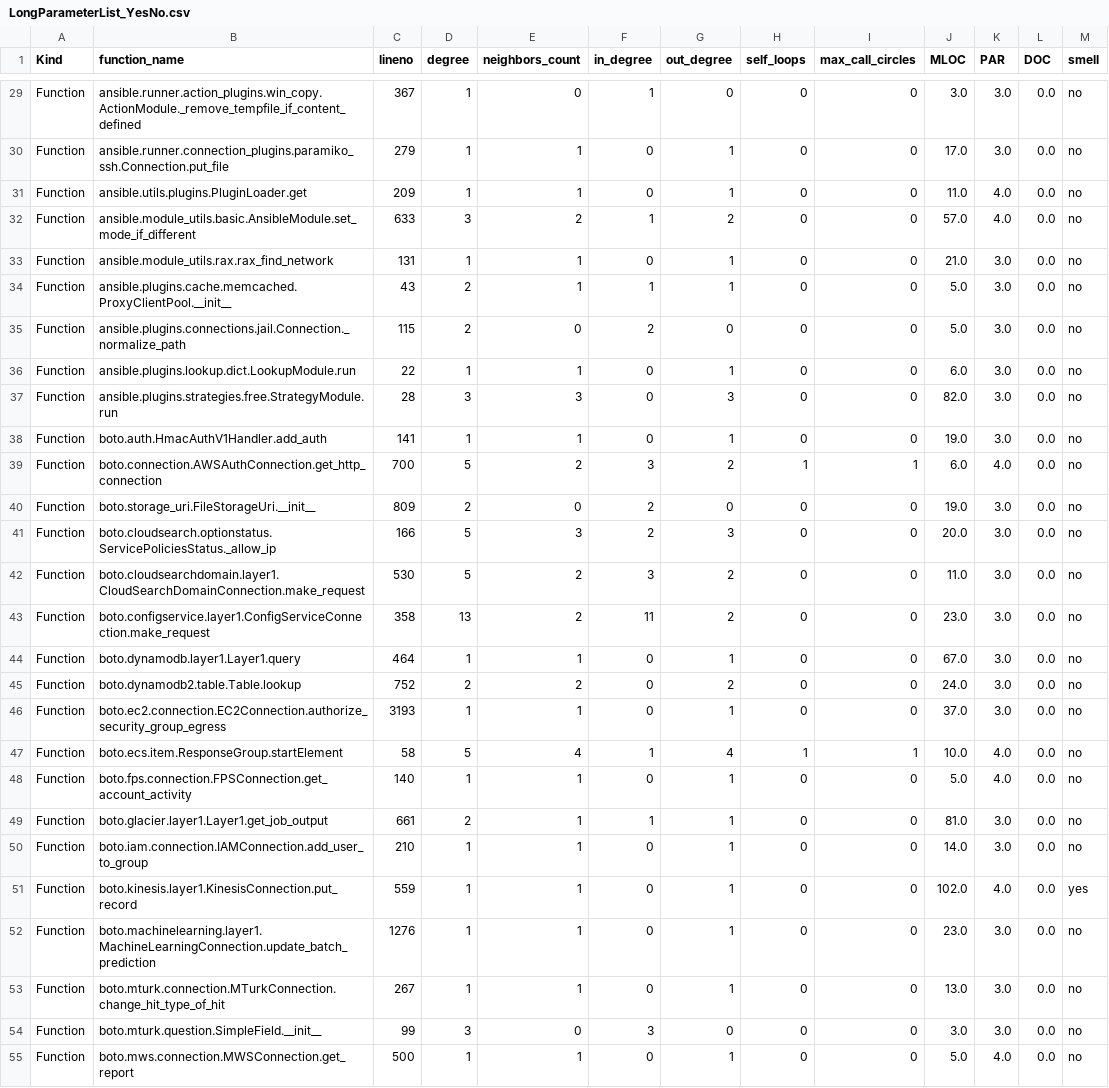
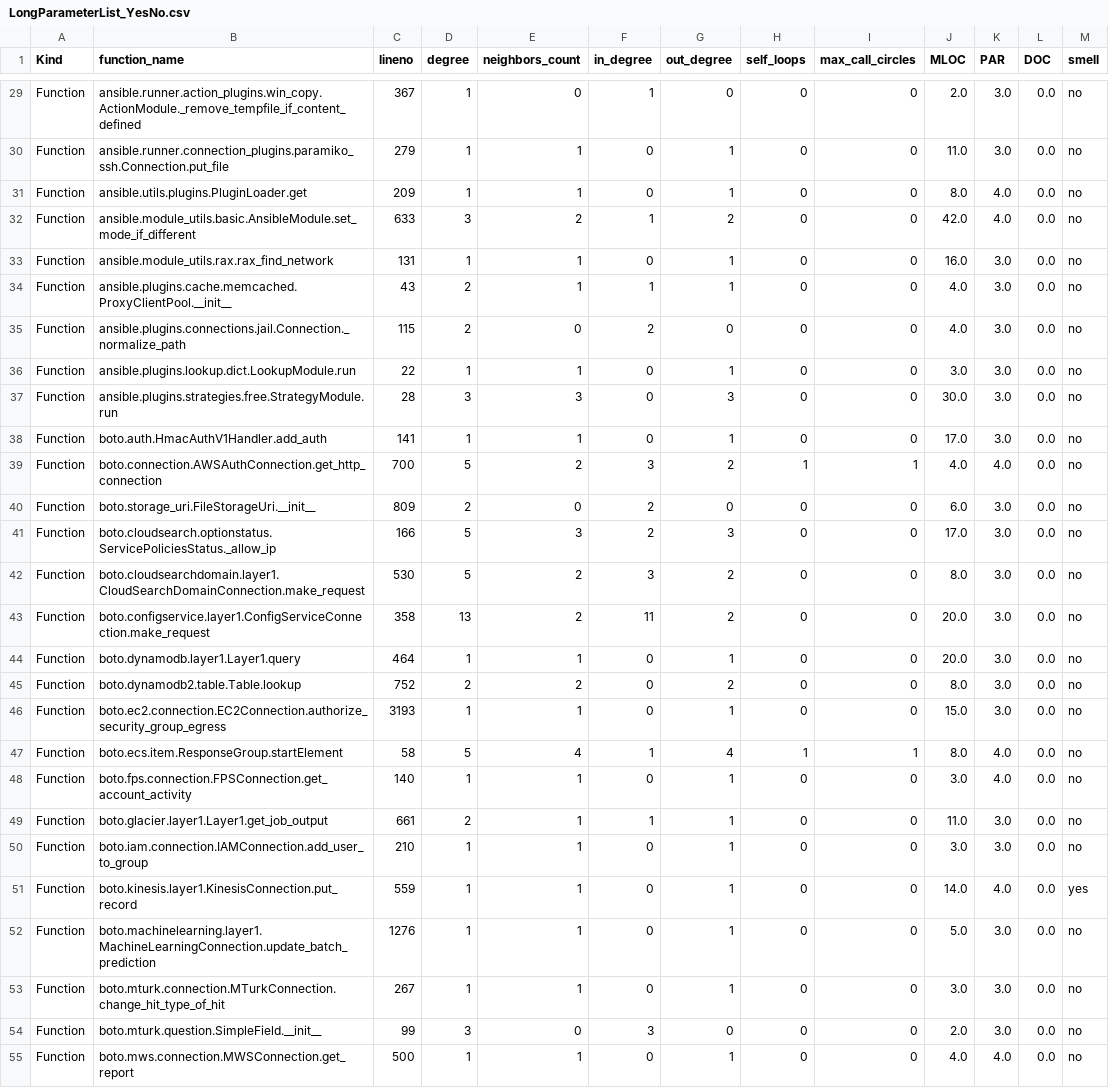
Before and after one commit to ounstoppableo/graduation-project, a CSV file: dataset/train_dataset_metric_by_me/LongParameterList_YesNo.csv, drawn as a sheet; only a part is shown, gaps mark what is left out; the diff covers the shown part only; the diff names each change by its address in the sheet, - before the commit and + after, or states it on an @@ line.

```diff
--- a/dataset/train_dataset_metric_by_me/LongParameterList_YesNo.csv
+++ b/dataset/train_dataset_metric_by_me/LongParameterList_YesNo.csv
-J29 (MLOC): 3.0
+J29 (MLOC): 2.0
-J30 (MLOC): 17.0
+J30 (MLOC): 11.0
-J31 (MLOC): 11.0
+J31 (MLOC): 8.0
-J32 (MLOC): 57.0
+J32 (MLOC): 42.0
-J33 (MLOC): 21.0
+J33 (MLOC): 16.0
-J34:J35 (MLOC): 5.0
+J34:J35 (MLOC): 4.0
-J36 (MLOC): 6.0
+J36 (MLOC): 3.0
-J37 (MLOC): 82.0
+J37 (MLOC): 30.0
-J38 (MLOC): 19.0
+J38 (MLOC): 17.0
-J39 (MLOC): 6.0
+J39 (MLOC): 4.0
-J40 (MLOC): 19.0
+J40 (MLOC): 6.0
-J41 (MLOC): 20.0
+J41 (MLOC): 17.0
-J42 (MLOC): 11.0
+J42 (MLOC): 8.0
-J43 (MLOC): 23.0
+J43 (MLOC): 20.0
-J44 (MLOC): 67.0
+J44 (MLOC): 20.0
-J45 (MLOC): 24.0
+J45 (MLOC): 8.0
-J46 (MLOC): 37.0
+J46 (MLOC): 15.0
-J47 (MLOC): 10.0
+J47 (MLOC): 8.0
-J48 (MLOC): 5.0
+J48 (MLOC): 3.0
-J49 (MLOC): 81.0
+J49 (MLOC): 11.0
-J50 (MLOC): 14.0
+J50 (MLOC): 3.0
-J51 (MLOC): 102.0
+J51 (MLOC): 14.0
-J52 (MLOC): 23.0
+J52 (MLOC): 5.0
-J53 (MLOC): 13.0
+J53 (MLOC): 3.0
-J54 (MLOC): 3.0
+J54 (MLOC): 2.0
-J55 (MLOC): 5.0
+J55 (MLOC): 4.0
```
Also changed, not shown: 150 edited cells elsewhere in this file, dataset/train_dataset_metric_by_me/LargeClass_YesNo.csv, dataset/train_dataset_metric_by_me/LongMethod_YesNo.csv, 29 other files.
